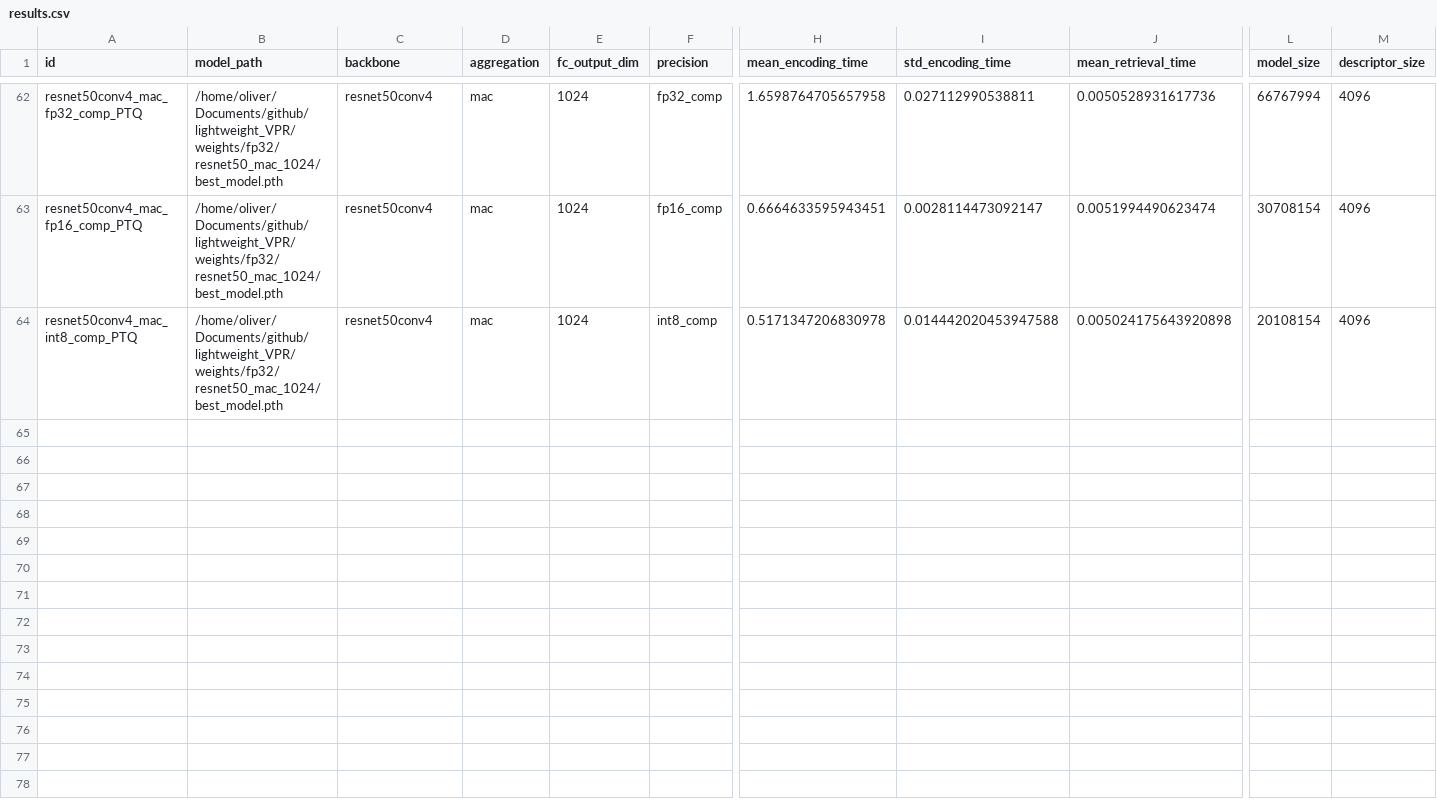
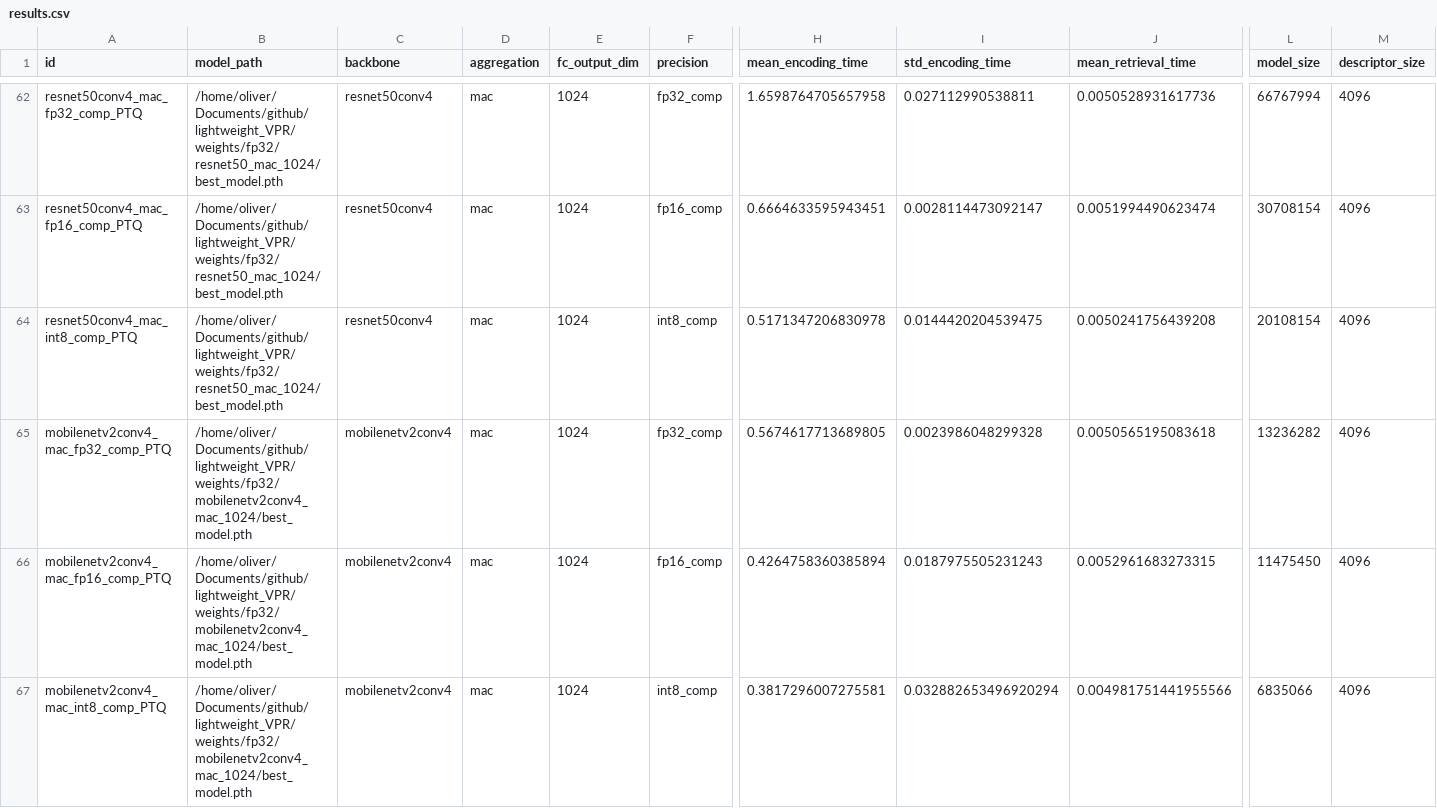
Before and after one commit to OliverGrainge/lightweight_VPR, a CSV file: results.csv, drawn as a sheet; only a part is shown, gaps mark what is left out; rows hold the shown columns only; the diff names each change by its address in the sheet, - before the commit and + after, or states it on an @@ line.

Commit message:
Adding Results

```diff
--- a/results.csv
+++ b/results.csv
-I64 (std_encoding_time): 0.014442020453947588
+I64 (std_encoding_time): 0.0144420204539475
-J64 (mean_retrieval_time): 0.005024175643920898
+J64 (mean_retrieval_time): 0.0050241756439208
+row 65: mobilenetv2conv4_mac_fp32_comp_PTQ | /home/oliver/Documents/github/lightweight_VPR/weights/fp32/mobilenetv2conv4_mac_1024/best_model.pth | mobilenetv2conv4 | mac | 1024 | fp32_comp | 0.5674617713689805 | 0.0023986048299328 | 0.0050565195083618 | 13236282 | 4096
+row 66: mobilenetv2conv4_mac_fp16_comp_PTQ | /home/oliver/Documents/github/lightweight_VPR/weights/fp32/mobilenetv2conv4_mac_1024/best_model.pth | mobilenetv2conv4 | mac | 1024 | fp16_comp | 0.4264758360385894 | 0.0187975505231243 | 0.0052961683273315 | 11475450 | 4096
+row 67: mobilenetv2conv4_mac_int8_comp_PTQ | /home/oliver/Documents/github/lightweight_VPR/weights/fp32/mobilenetv2conv4_mac_1024/best_model.pth | mobilenetv2conv4 | mac | 1024 | int8_comp | 0.3817296007275581 | 0.032882653496920294 | 0.004981751441955566 | 6835066 | 4096
```
